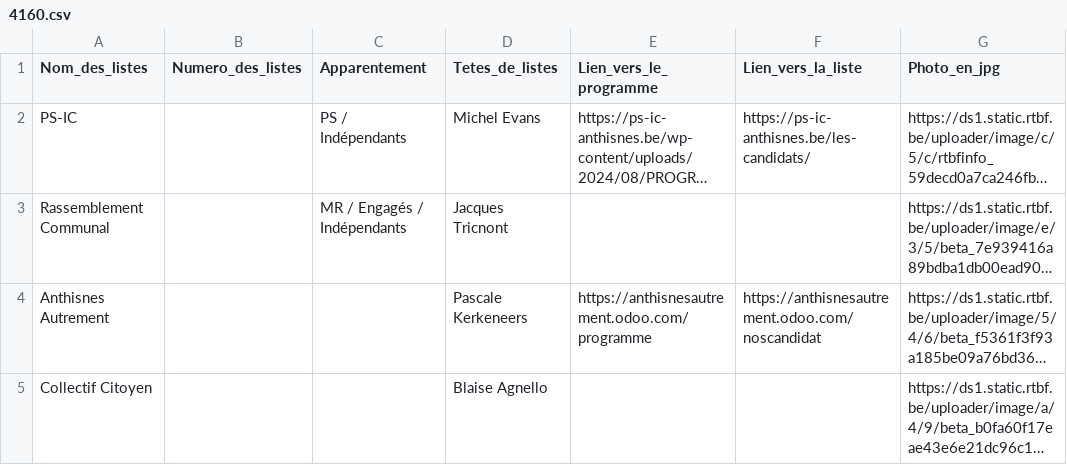
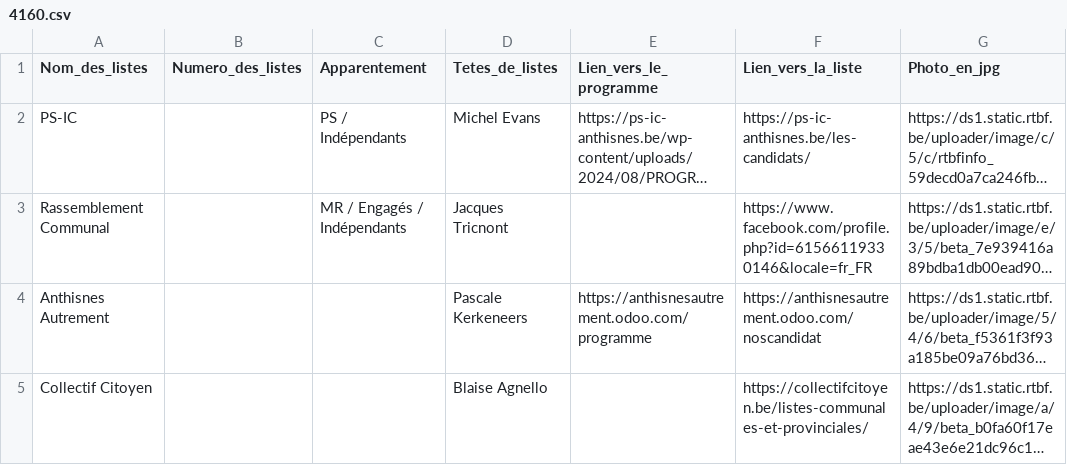
Before and after one commit to amcaw/electionslists, a CSV file: 4160.csv, drawn as a sheet; long unchanged cells end in …; the diff names each change by its address in the sheet, - before the commit and + after, or states it on an @@ line.

Commit message:
Upload CSV file

```diff
--- a/4160.csv
+++ b/4160.csv
-F3 (Lien_vers_la_liste): (empty)
+F3 (Lien_vers_la_liste): https://www.facebook.com/profile.php?id=61566119330146&locale=fr_FR
-F5 (Lien_vers_la_liste): (empty)
+F5 (Lien_vers_la_liste): https://collectifcitoyen.be/listes-communales-et-provinciales/
```
